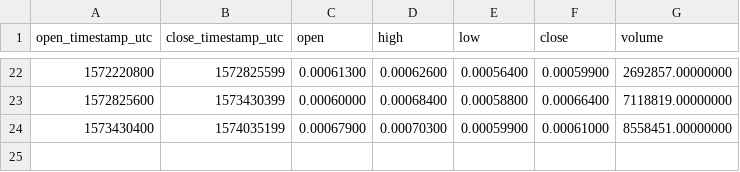
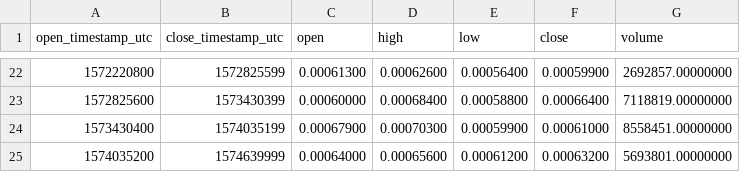
Before and after one commit to cryptobigbro/binance-FTMBNB, a CSV file: binance-FTMBNB-1w.csv, drawn as a sheet; only a part is shown, gaps mark what is left out.

```diff
--- a/binance-FTMBNB-1w.csv
+++ b/binance-FTMBNB-1w.csv
@@ -24 +24,2 @@ open_timestamp_utc,close_timestamp_utc,open,high,low,close,volume
 1573430400,1574035199,0.00067900,0.00070300,0.00059900,0.00061000,8558451.00000000
+1574035200,1574639999,0.00064000,0.00065600,0.00061200,0.00063200,5693801.00000000
```
Also changed, not shown: binance-FTMBNB-1d.csv, binance-FTMBNB-1h.csv.
